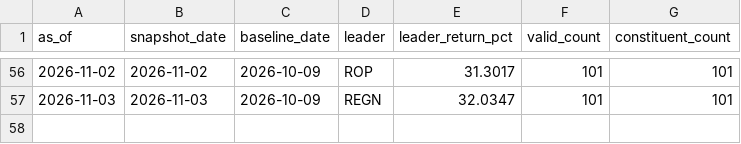
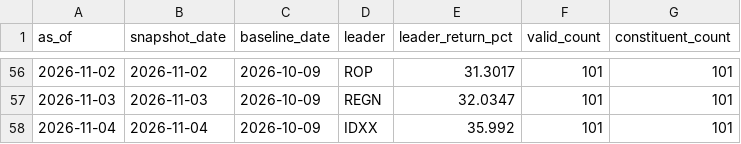
Before and after one commit to lilei785449/ndx-mom30-site, a CSV file: data/ndx_mom30_history.csv, drawn as a sheet; only a part is shown, gaps mark what is left out.

```diff
--- a/data/ndx_mom30_history.csv
+++ b/data/ndx_mom30_history.csv
@@ -57 +57,2 @@ as_of,snapshot_date,baseline_date,leader,leader_return_pct,valid_count,constitue
 2026-11-03,2026-11-03,2026-10-09,REGN,32.0347,101,101
+2026-11-04,2026-11-04,2026-10-09,IDXX,35.992,101,101
```
Also changed, not shown: data/ndx_mom30_all.csv, data/ndx_mom30_top30.csv, 2 other files.
